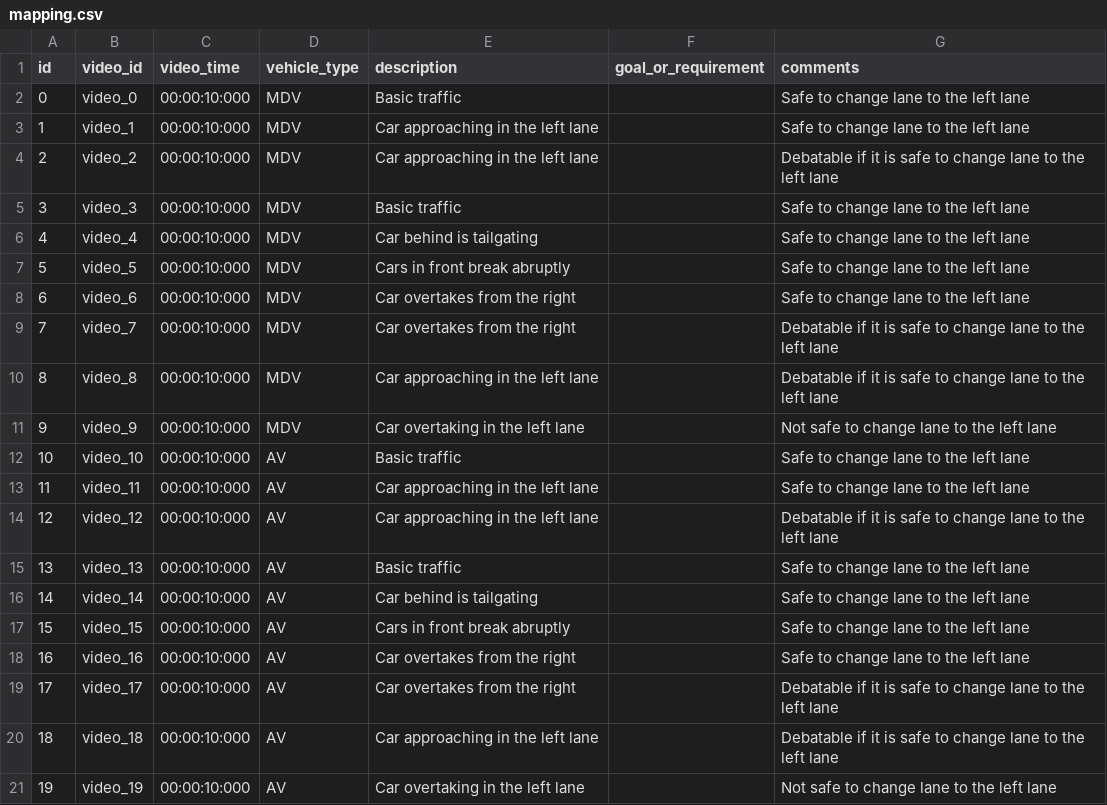
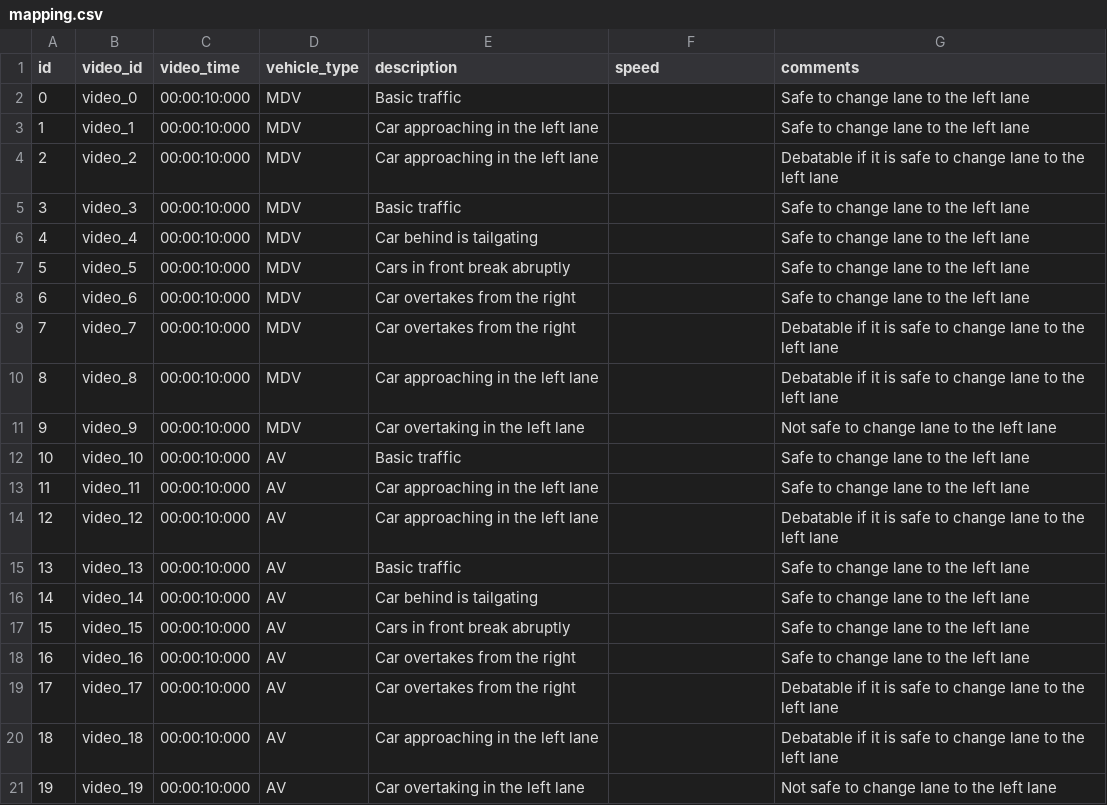
Before and after one commit to bazilinskyy/uncertainty-crowdsourced, a CSV file: public/videos/mapping.csv, drawn as a sheet.

Commit message:
Update mapping.csv

```diff
--- a/public/videos/mapping.csv
+++ b/public/videos/mapping.csv
@@ -1,2 +1,2 @@
-id,video_id,video_time,vehicle_type,description,goal_or_requirement,comments
+id,video_id,video_time,vehicle_type,description,speed ,comments
 0,video_0,00:00:10:000,MDV,Basic traffic,,Safe to change lane to the left lane
```
